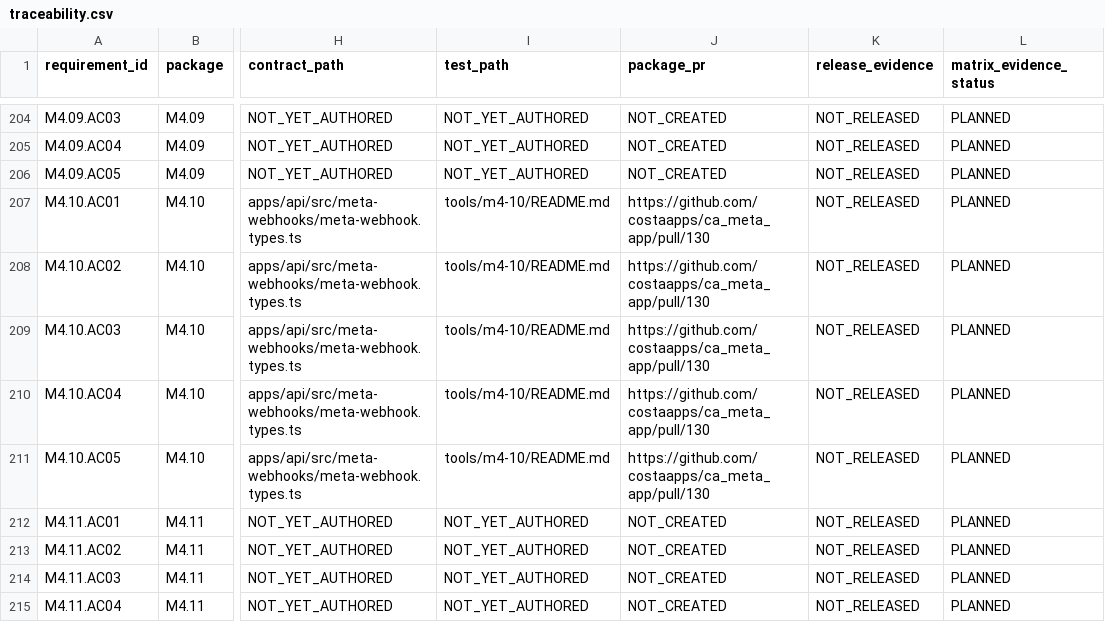
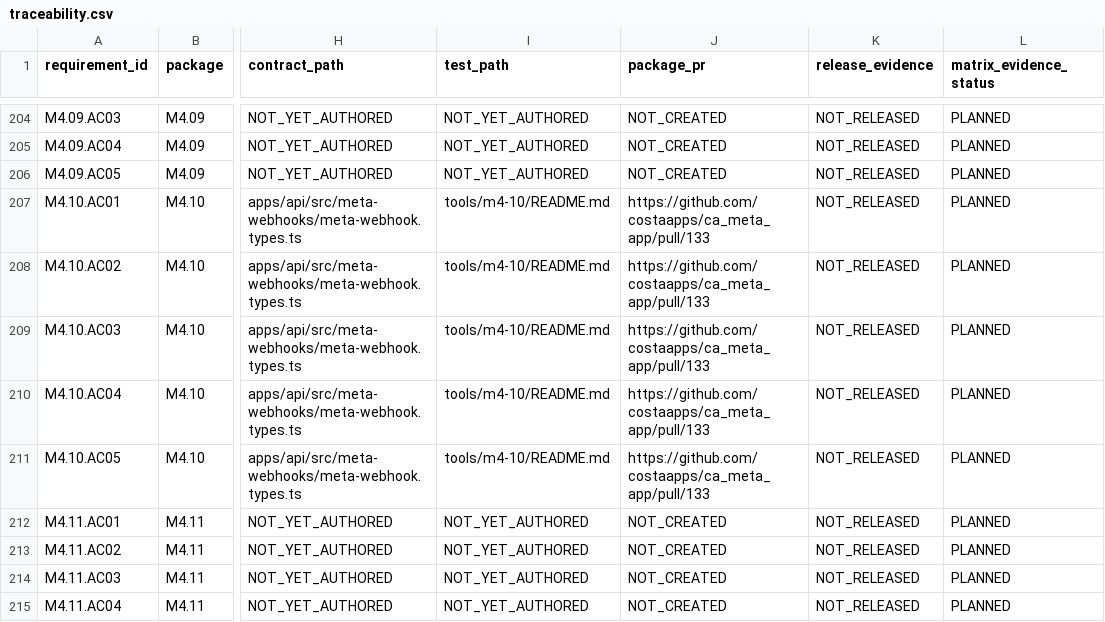
Before and after one commit to costaapps/ca_meta_app, a CSV file: docs/meta-v2/traceability.csv, drawn as a sheet; only a part is shown, gaps mark what is left out; the diff names each change by its address in the sheet, - before the commit and + after, or states it on an @@ line.

Commit message:
docs(m4): record M4.10 successor PR traceability

```diff
--- a/docs/meta-v2/traceability.csv
+++ b/docs/meta-v2/traceability.csv
-J207:J211 (package_pr): https://github.com/costaapps/ca_meta_app/pull/130
+J207:J211 (package_pr): https://github.com/costaapps/ca_meta_app/pull/133
```
Also changed, not shown: 3 other files.
